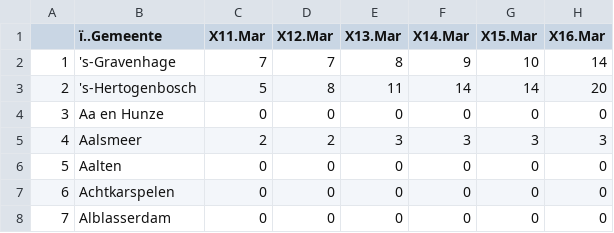
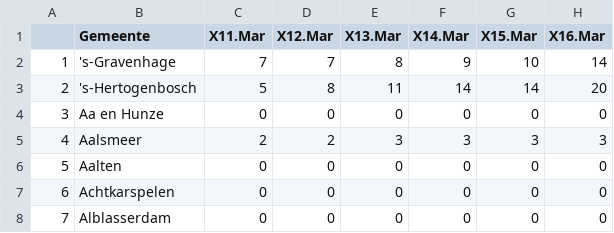
Before and after one commit to fontastark/covid19nl, a CSV file: covid19.nl.mun.csv, drawn as a sheet; only a part is shown; the diff names each change by its address in the sheet, - before the commit and + after, or states it on an @@ line.

Commit message:
Update covid19.nl.mun.csv

```diff
--- a/covid19.nl.mun.csv
+++ b/covid19.nl.mun.csv
-B1: ï..Gemeente
+B1: Gemeente
```
